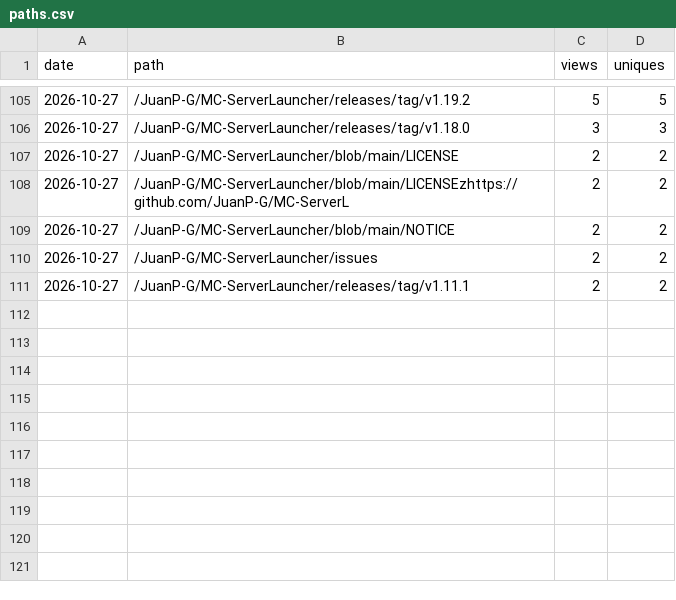
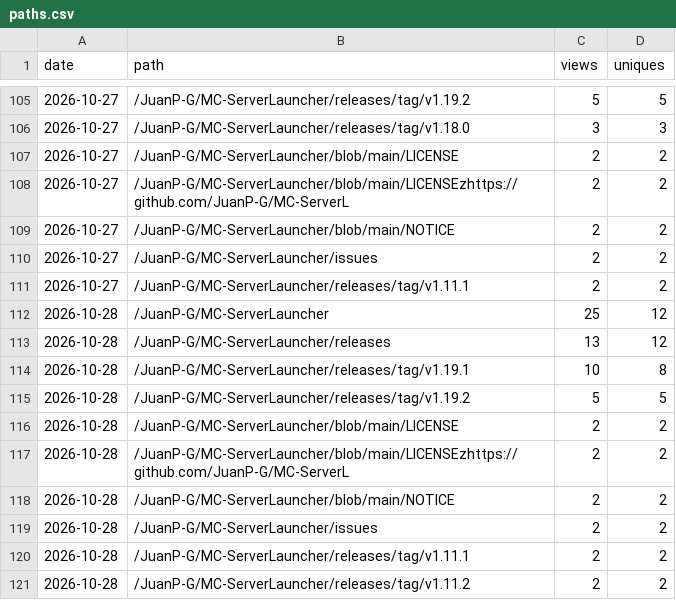
Before and after one commit to JuanP-G/MC-ServerLauncher, a CSV file: paths.csv, drawn as a sheet; only a part is shown, gaps mark what is left out; the diff names each change by its address in the sheet, - before the commit and + after, or states it on an @@ line.

```diff
--- a/paths.csv
+++ b/paths.csv
+row 112: 2026-10-28 | /JuanP-G/MC-ServerLauncher | 25 | 12
+row 113: 2026-10-28 | /JuanP-G/MC-ServerLauncher/releases | 13 | 12
+row 114: 2026-10-28 | /JuanP-G/MC-ServerLauncher/releases/tag/v1.19.1 | 10 | 8
+row 115: 2026-10-28 | /JuanP-G/MC-ServerLauncher/releases/tag/v1.19.2 | 5 | 5
+row 116: 2026-10-28 | /JuanP-G/MC-ServerLauncher/blob/main/LICENSE | 2 | 2
+row 117: 2026-10-28 | /JuanP-G/MC-ServerLauncher/blob/main/LICENSEzhttps://github.com/JuanP-G/MC-ServerL | 2 | 2
+row 118: 2026-10-28 | /JuanP-G/MC-ServerLauncher/blob/main/NOTICE | 2 | 2
+row 119: 2026-10-28 | /JuanP-G/MC-ServerLauncher/issues | 2 | 2
+row 120: 2026-10-28 | /JuanP-G/MC-ServerLauncher/releases/tag/v1.11.1 | 2 | 2
+row 121: 2026-10-28 | /JuanP-G/MC-ServerLauncher/releases/tag/v1.11.2 | 2 | 2
```
Also changed, not shown: clones.csv, referrers.csv, 3 other files.
